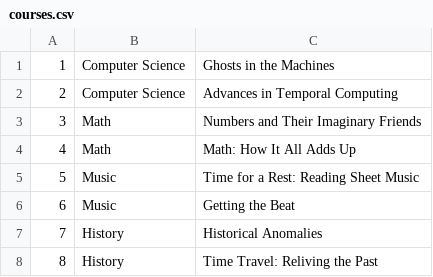
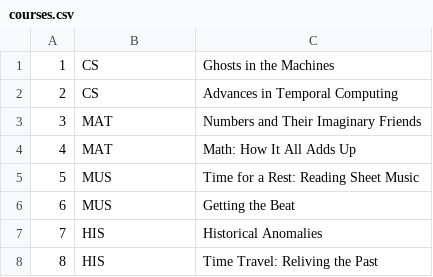
Before and after one commit to kyleMeyers/class_schedule, a CSV file: classSchedulePersistence/src/classSchedule/persist/res/courses.csv, drawn as a sheet.

```diff
--- a/classSchedulePersistence/src/classSchedule/persist/res/courses.csv
+++ b/classSchedulePersistence/src/classSchedule/persist/res/courses.csv
@@ -1,8 +1,8 @@
-1,Computer Science,Ghosts in the Machines
-2,Computer Science,Advances in Temporal Computing
-3,Math,Numbers and Their Imaginary Friends
-4,Math,Math: How It All Adds Up
-5,Music,Time for a Rest: Reading Sheet Music
-6,Music,Getting the Beat
-7,History,Historical Anomalies
-8,History,Time Travel: Reliving the Past
+1,CS,Ghosts in the Machines
+2,CS,Advances in Temporal Computing
+3,MAT,Numbers and Their Imaginary Friends
+4,MAT,Math: How It All Adds Up
+5,MUS,Time for a Rest: Reading Sheet Music
+6,MUS,Getting the Beat
+7,HIS,Historical Anomalies
+8,HIS,Time Travel: Reliving the Past
```
Also changed, not shown: 3 other files.
